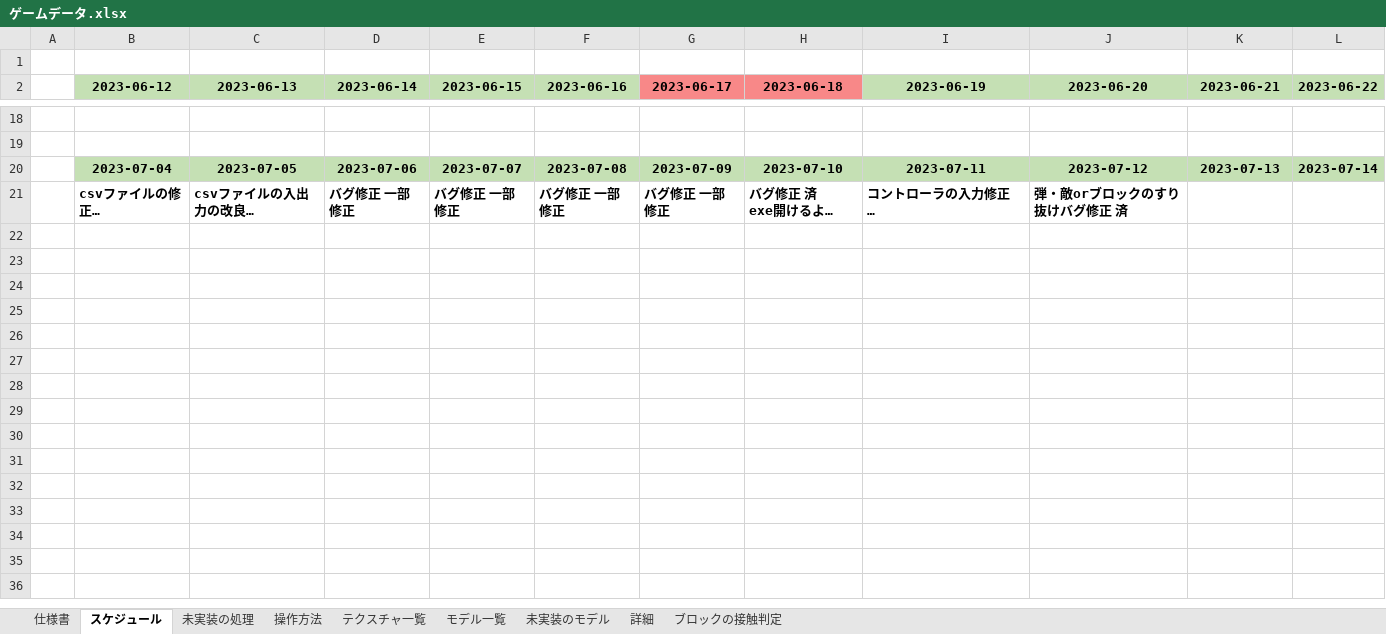
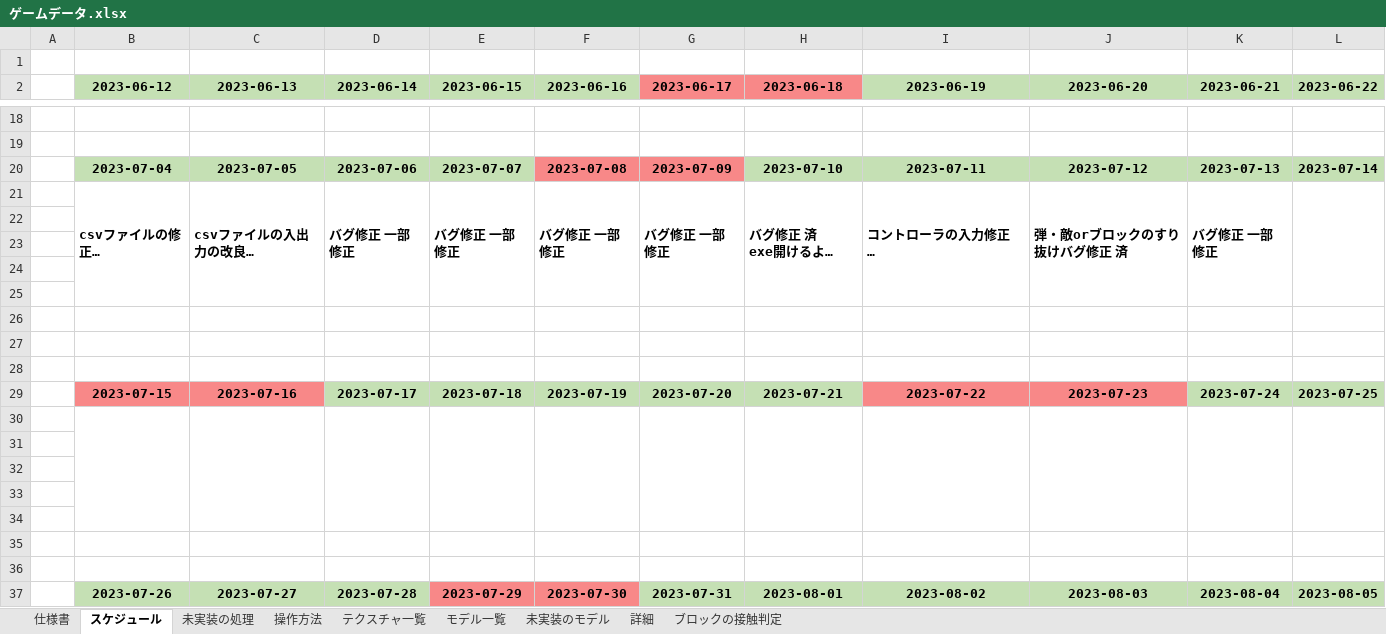
Before and after one commit to keisuke0211/pixel, an Excel workbook: data/ゲームデータ.xlsx, sheet スケジュール, drawn as a sheet; only a part is shown, gaps mark what is left out; long unchanged cells end in …; values as stored, in another font and other column widths than the file's, no borders; the diff covers the shown part only; the diff names each change by its address in the sheet, - before the commit and + after, or states it on an @@ line.

```diff
--- a/data/ゲームデータ.xlsx (sheet スケジュール)
+++ b/data/ゲームデータ.xlsx (sheet スケジュール)
-F20:G20 fill: #C5E0B4
+F20:G20 fill: #F88888
+B21:B25 merged
+C21:C25 merged
+D21:D25 merged
+E21:E25 merged
+F21:F25 merged
+G21:G25 merged
+H21:H25 merged
+I21:I25 merged
+J21:J25 merged
-K21 (2023-06-21): (empty)
+K21 (2023-06-21): バグ修正 一部修正
+K21:K25 merged
+L21:L25 merged
+row 22: (empty)
+row 23: (empty)
+row 24: (empty)
+row 25: (empty)
+row 26: (empty)
+row 27: (empty)
+row 28: (empty)
+row 29:  | 2023-07-15 | 2023-07-16 | 2023-07-17 | 2023-07-18 | 2023-07-19 | 2023-07-20 | 2023-07-21 | 2023-07-22 | 2023-07-23 | 2023-07-24 | 2023-07-25
+row 30: (empty)
+row 31: (empty)
+row 32: (empty)
+row 33: (empty)
+row 34: (empty)
+row 35: (empty)
+row 36: (empty)
+row 37:  | 2023-07-26 | 2023-07-27 | 2023-07-28 | 2023-07-29 | 2023-07-30 | 2023-07-31 | 2023-08-01 | 2023-08-02 | 2023-08-03 | 2023-08-04 | 2023-08-05
```
Also changed, not shown: 27 added rows elsewhere in this sheet, 4 other files.
